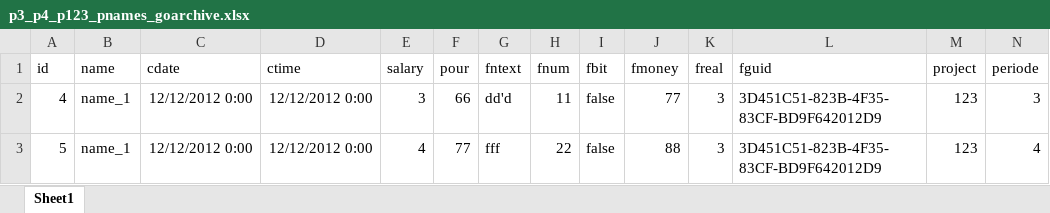
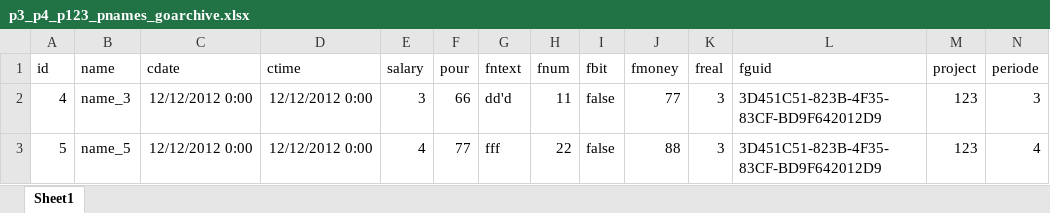
Before and after one commit to vinej/goarchive, an Excel workbook: p3_p4_p123_pnames_goarchive.xlsx, sheet Sheet1, drawn as a sheet; values as stored, in another font and other column widths than the file's, no borders; the diff names each change by its address in the sheet, - before the commit and + after, or states it on an @@ line.

```diff
--- a/p3_p4_p123_pnames_goarchive.xlsx (sheet Sheet1)
+++ b/p3_p4_p123_pnames_goarchive.xlsx (sheet Sheet1)
-B2 (name): name_1
+B2 (name): name_3
-B3 (name): name_1
+B3 (name): name_5
```
Also changed, not shown: p1_p2_p123_pnames2_goarchive.xlsx, p1_p2_p123_pnames_goarchive.xlsx, 10 other files.
